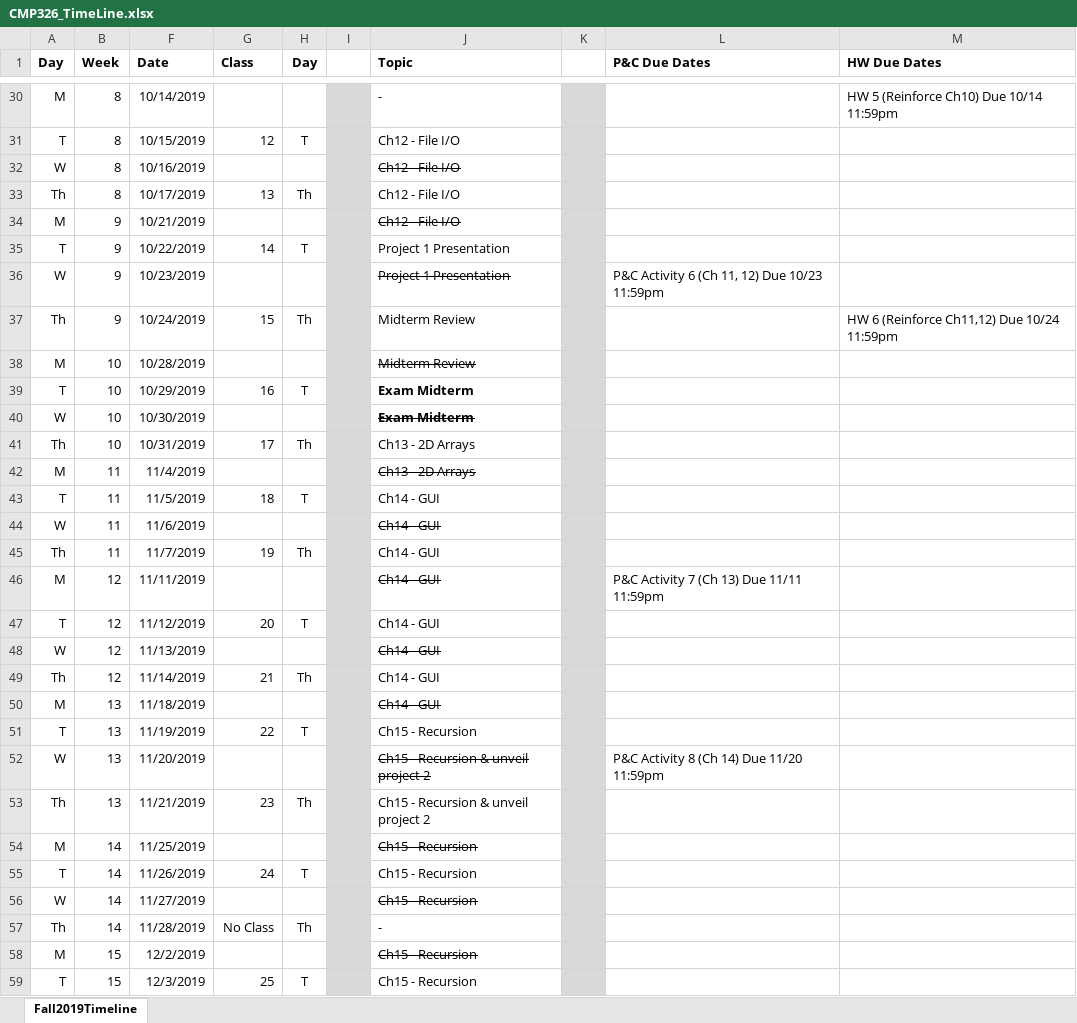
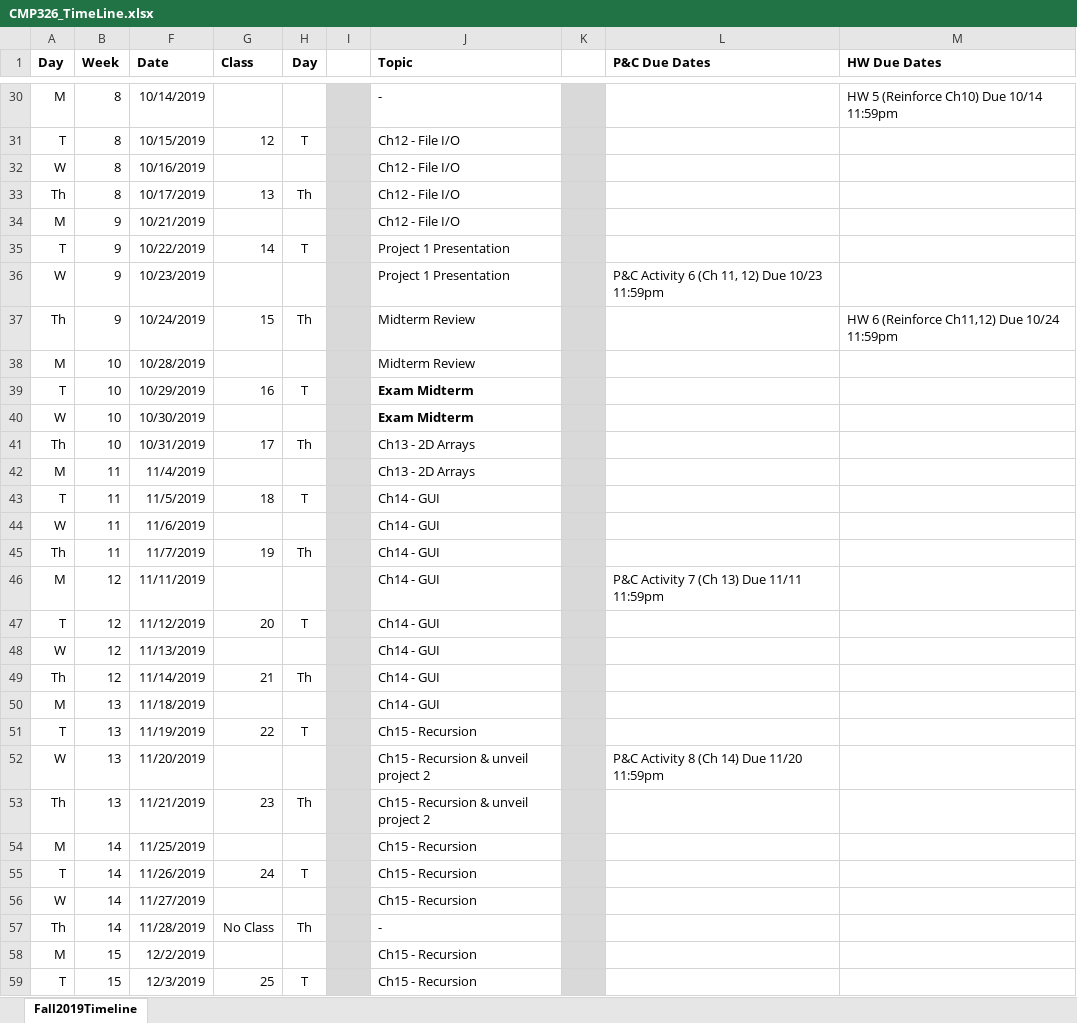
Before and after one commit to amell-peralta/class-cmp326, an Excel workbook: CMP326_TimeLine.xlsx, sheet Fall2019Timeline, drawn as a sheet; only a part is shown, gaps mark what is left out; values as stored, in another font and other column widths than the file's, no borders; charts and pictures not drawn; the diff covers the shown part only; the diff names each change by its address in the sheet, - before the commit and + after, or states it on an @@ line.

Commit message:
Cleaned Time Line file,

```diff
--- a/CMP326_TimeLine.xlsx (sheet Fall2019Timeline)
+++ b/CMP326_TimeLine.xlsx (sheet Fall2019Timeline)
-J32 strikethrough: on
+J32 strikethrough: off
-J34 strikethrough: on
+J34 strikethrough: off
-J36 strikethrough: on
+J36 strikethrough: off
-J38 strikethrough: on
+J38 strikethrough: off
-J40 strikethrough: on
+J40 strikethrough: off
-J42 strikethrough: on
+J42 strikethrough: off
-J44 strikethrough: on
+J44 strikethrough: off
-J46 strikethrough: on
+J46 strikethrough: off
-J48 strikethrough: on
+J48 strikethrough: off
-J50 strikethrough: on
+J50 strikethrough: off
-J52 strikethrough: on
+J52 strikethrough: off
-J54 strikethrough: on
+J54 strikethrough: off
-J56 strikethrough: on
+J56 strikethrough: off
-J58 strikethrough: on
+J58 strikethrough: off
```
Also changed, not shown: cell formats elsewhere in this sheet, charts or pictures.
